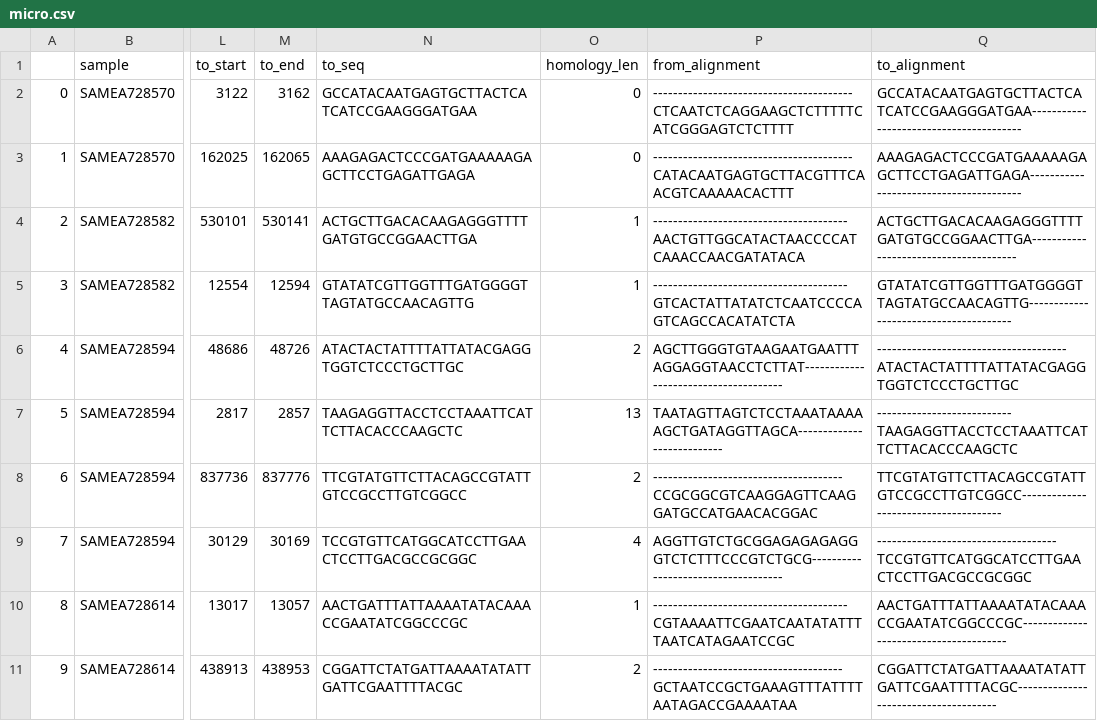
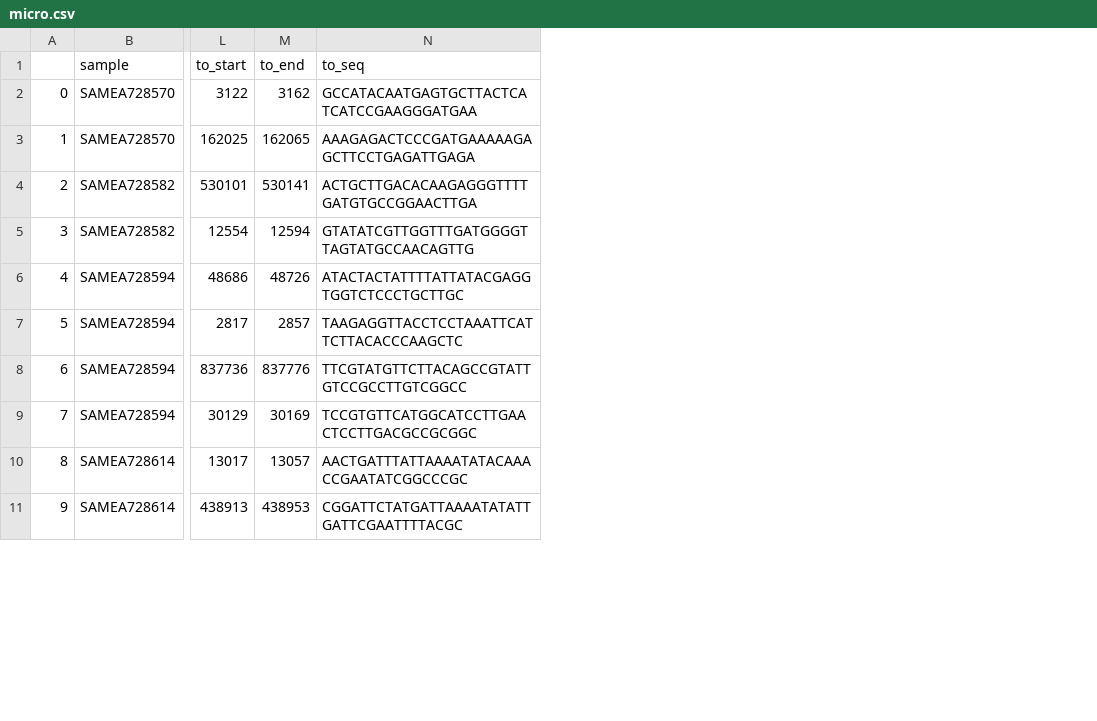
Before and after one commit to deepomicslab/GutMeta_analysis_scripts, a CSV file: HGT_microhomology/micro.csv, drawn as a sheet; only a part is shown, gaps mark what is left out; the diff names each change by its address in the sheet, - before the commit and + after, or states it on an @@ line.

Commit message:
support event microhomology

```diff
--- a/HGT_microhomology/micro.csv
+++ b/HGT_microhomology/micro.csv
-column O (homology_len), rows 2-11: 0 | 0 | 1 | 1 | 2 | 13 | 2 | 4 | 1 | 2
-column P (from_alignment), rows 2-11: ----------------------------------------CTCAATCTCAGGAAGCTCTTTTTCATCGGGAGTCTCTTTT | ----------------------------------------CATACAATGAGTGCTTACGTTTCAACGTCAAAAACACTTT | ---------------------------------------AACTGTTGGCATACTAACCCCATCAAACCAACGATATACA | ---------------------------------------GTCACTATTATATCTCAATCCCCAGTCAGCCACATATCTA | AGCTTGGGTGTAAGAATGAATTTAGGAGGTAACCTCTTAT-------------------------------------- | TAATAGTTAGTCTCCTAAATAAAAAGCTGATAGGTTAGCA--------------------------- | --------------------------------------CCGCGGCGTCAAGGAGTTCAAGGATGCCATGAACACGGAC | AGGTTGTCTGCGGAGAGAGAGGGTCTCTTTCCCGTCTGCG------------------------------------ | ---------------------------------------CGTAAAATTCGAATCAATATATTTTAATCATAGAATCCGC | --------------------------------------GCTAATCCGCTGAAAGTTTATTTTAATAGACCGAAAATAA
-column Q (to_alignment), rows 2-11: GCCATACAATGAGTGCTTACTCATCATCCGAAGGGATGAA---------------------------------------- | AAAGAGACTCCCGATGAAAAAGAGCTTCCTGAGATTGAGA---------------------------------------- | ACTGCTTGACACAAGAGGGTTTTGATGTGCCGGAACTTGA--------------------------------------- | GTATATCGTTGGTTTGATGGGGTTAGTATGCCAACAGTTG--------------------------------------- | --------------------------------------ATACTACTATTTTATTATACGAGGTGGTCTCCCTGCTTGC | ---------------------------TAAGAGGTTACCTCCTAAATTCATTCTTACACCCAAGCTC | TTCGTATGTTCTTACAGCCGTATTGTCCGCCTTGTCGGCC-------------------------------------- | ------------------------------------TCCGTGTTCATGGCATCCTTGAACTCCTTGACGCCGCGGC | AACTGATTTATTAAAATATACAAACCGAATATCGGCCCGC--------------------------------------- | CGGATTCTATGATTAAAATATATTGATTCGAATTTTACGC--------------------------------------
```
Also changed, not shown: 1 other file.
